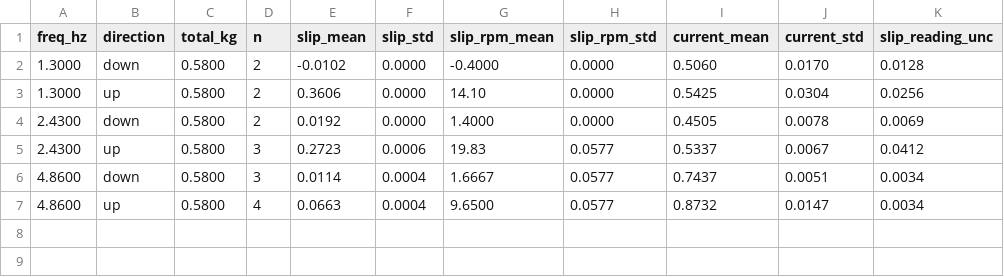
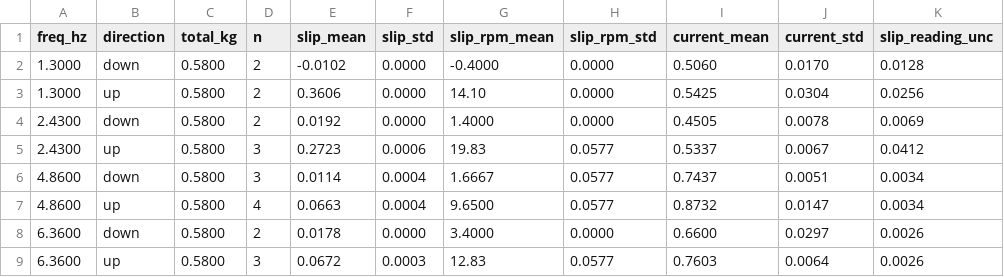
Before and after one commit to David-4529/Capstone, a CSV file: results/2026-10-07_pliers/analysis/groups.csv, drawn as a sheet; the diff names each change by its address in the sheet, - before the commit and + after, or states it on an @@ line.

```diff
--- a/results/2026-10-07_pliers/analysis/groups.csv
+++ b/results/2026-10-07_pliers/analysis/groups.csv
+row 8: 6.3600 | down | 0.5800 | 2 | 0.0178 | 0.0000 | 3.4000 | 0.0000 | 0.6600 | 0.0297 | 0.0026
+row 9: 6.3600 | up | 0.5800 | 3 | 0.0672 | 0.0003 | 12.83 | 0.0577 | 0.7603 | 0.0064 | 0.0026
```
Also changed, not shown: results/2026-10-07_pliers/analysis/runs.csv, results/2026-10-07_pliers/rpm_notes.csv, 5 other files.
